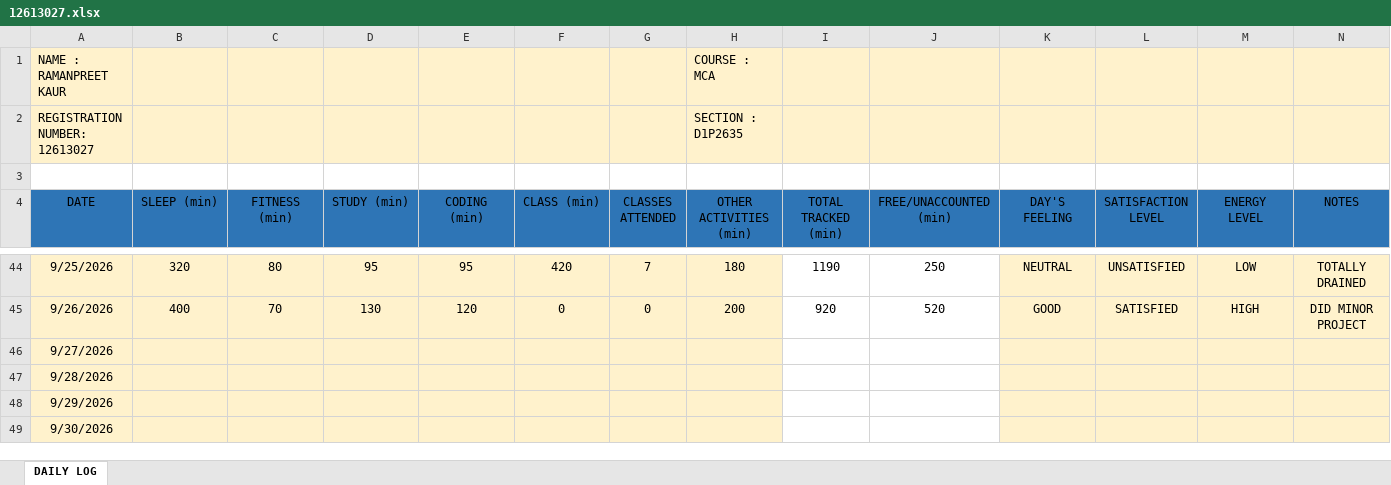
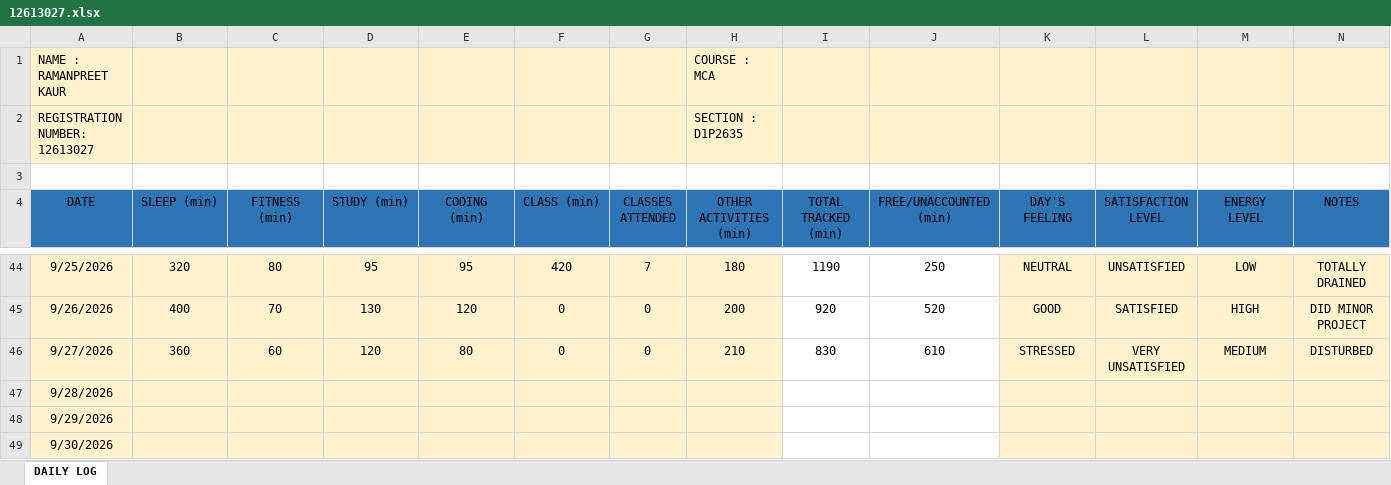
Before and after one commit to Ramanpreet08/CAP-766, an Excel workbook: 12613027.xlsx, sheet DAILY LOG, drawn as a sheet; only a part is shown, gaps mark what is left out; values as stored, in another font and other column widths than the file's, no borders; the diff names each change by its address in the sheet, - before the commit and + after, or states it on an @@ line.

Commit message:
Add files via upload

```diff
--- a/12613027.xlsx (sheet DAILY LOG)
+++ b/12613027.xlsx (sheet DAILY LOG)
-B46 (SLEEP (min)): (empty)
+B46 (SLEEP (min)): 360
-C46 (FITNESS (min)): (empty)
+C46 (FITNESS (min)): 60
-D46 (STUDY (min)): (empty)
+D46 (STUDY (min)): 120
-E46 (CODING (min)): (empty)
+E46 (CODING (min)): 80
-F46 (CLASS (min)): (empty)
+F46 (CLASS (min)): 0
-G46 (CLASSES ATTENDED): (empty)
+G46 (CLASSES ATTENDED): 0
-H46 (OTHER ACTIVITIES (min)): (empty)
+H46 (OTHER ACTIVITIES (min)): 210
-I46 (TOTAL TRACKED (min)): (empty)
+I46 (TOTAL TRACKED (min)): 830
-J46 (FREE/UNACCOUNTED (min)): (empty)
+J46 (FREE/UNACCOUNTED (min)): 610
-K46 (DAY'S FEELING): (empty)
+K46 (DAY'S FEELING): STRESSED
-L46 (SATISFACTION LEVEL): (empty)
+L46 (SATISFACTION LEVEL): VERY UNSATISFIED
-M46 (ENERGY LEVEL): (empty)
+M46 (ENERGY LEVEL): MEDIUM
-N46 (NOTES): (empty)
+N46 (NOTES): DISTURBED
```
